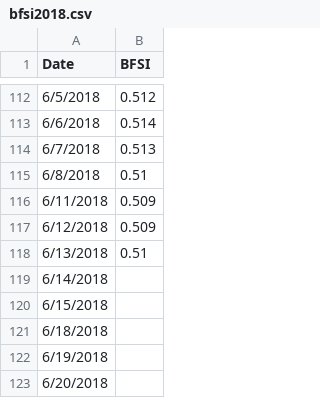
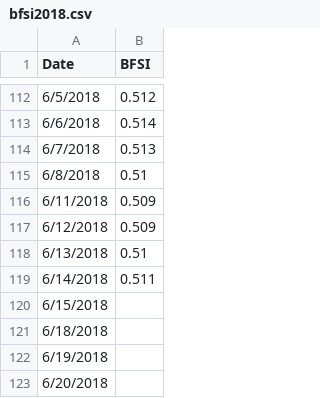
Before and after one commit to Libardo1/telafinance, a CSV file: static/data/bfsi2018.csv, drawn as a sheet; only a part is shown, gaps mark what is left out.

```diff
--- a/static/data/bfsi2018.csv
+++ b/static/data/bfsi2018.csv
@@ -118,3 +118,3 @@ Date,BFSI
 6/13/2018,0.51
-6/14/2018,
+6/14/2018,0.511
 6/15/2018,
```
Also changed, not shown: static/data/gdp18q2.csv, 1 other file.
